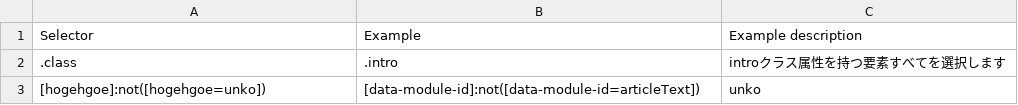
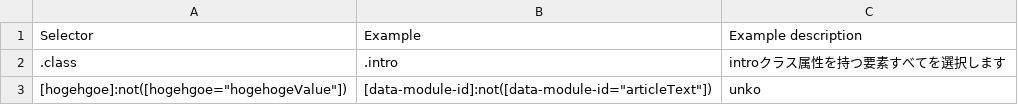
Before and after one commit to ukijumotahaneniarukenia/script-bookmarklet, a TSV file: CssSelectorCheetSheet.tsv, drawn as a sheet.

Commit message:
Update CssSelectorCheetSheet.tsv

```diff
--- a/CssSelectorCheetSheet.tsv
+++ b/CssSelectorCheetSheet.tsv
@@ -2,2 +2,2 @@ Selector	Example	Example description
 .class	.intro	introクラス属性を持つ要素すべてを選択します
-[hogehgoe]:not([hogehgoe=unko])	[data-module-id]:not([data-module-id=articleText])	unko
+[hogehgoe]:not([hogehgoe="hogehogeValue"])	[data-module-id]:not([data-module-id="articleText"])	unko
```
